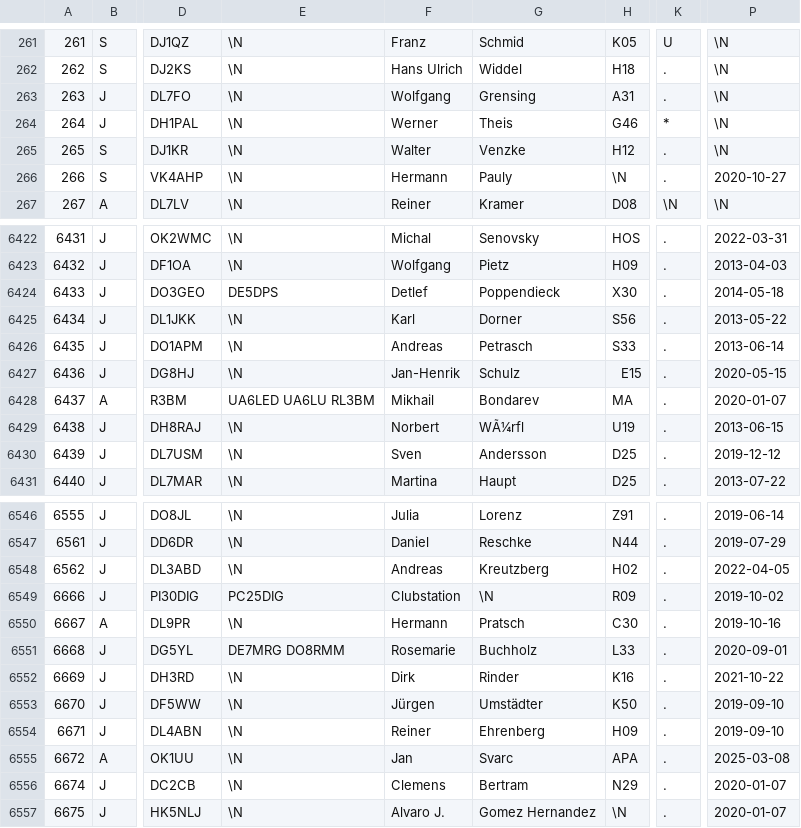
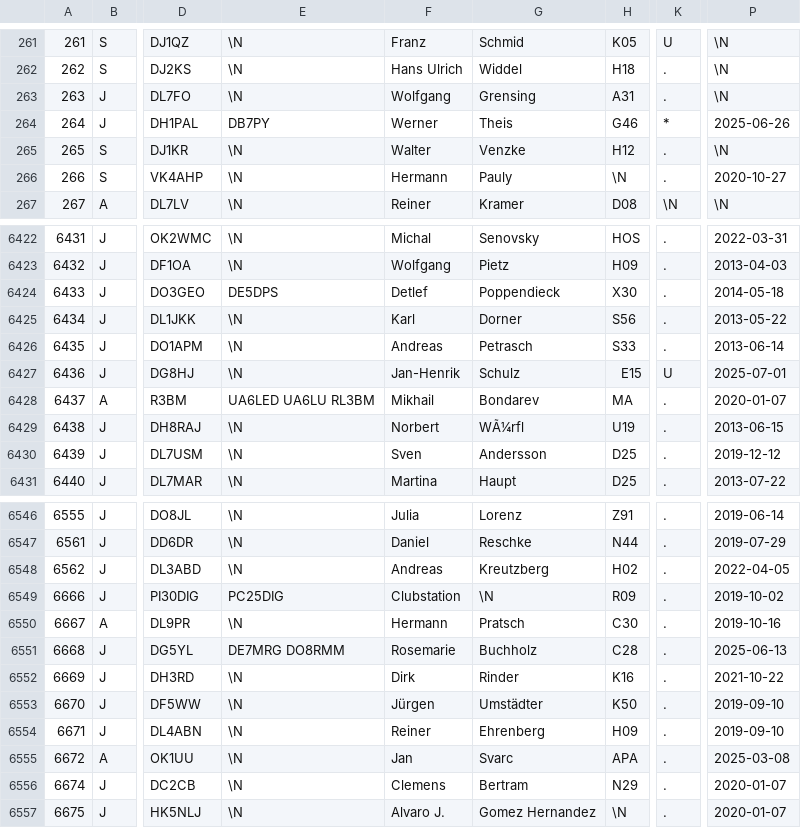
Before and after one commit to bjornekelund/dxlog, a CSV file: dig/DIGLISTE.csv, drawn as a sheet; only a part is shown, gaps mark what is left out; the diff covers the shown part only; the diff names each change by its address in the sheet, - before the commit and + after, or states it on an @@ line.

```diff
--- a/dig/DIGLISTE.csv
+++ b/dig/DIGLISTE.csv
-E264: \N
+E264: DB7PY
-P264: \N
+P264: 2025-06-26
-K6427: .
+K6427: U
-P6427: 2020-05-15
+P6427: 2025-07-01
-H6551: L33
+H6551: C28
-P6551: 2020-09-01
+P6551: 2025-06-13
```
Also changed, not shown: 1 added row and 13 edited cells elsewhere in this file, agcw/Mitglieder.csv, 18 other files.
